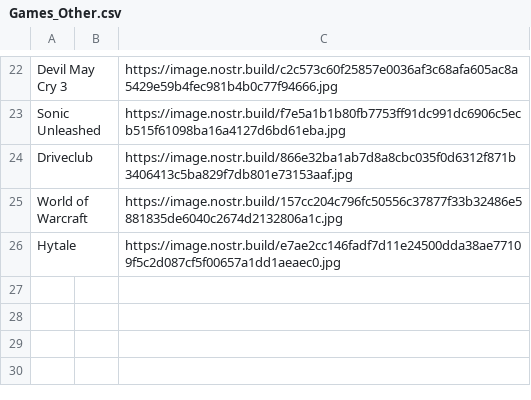
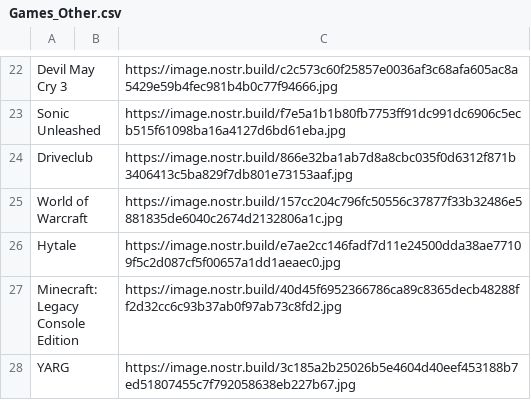
Before and after one commit to DEGMods/DEG-Mods, a CSV file: src/assets/games/Games_Other.csv, drawn as a sheet; only a part is shown, gaps mark what is left out.

Commit message:
game db update

```diff
--- a/src/assets/games/Games_Other.csv
+++ b/src/assets/games/Games_Other.csv
@@ -26 +26,3 @@ World of Warcraft,,https://image.nostr.build/157cc204c796fc50556c37877f33b32486e
 Hytale,,https://image.nostr.build/e7ae2cc146fadf7d11e24500dda38ae77109f5c2d087cf5f00657a1dd1aeaec0.jpg
+Minecraft: Legacy Console Edition,,https://image.nostr.build/40d45f6952366786ca89c8365decb48288ff2d32cc6c93b37ab0f97ab73c8fd2.jpg
+YARG,,https://image.nostr.build/3c185a2b25026b5e4604d40eef453188b7ed51807455c7f792058638eb227b67.jpg
```
